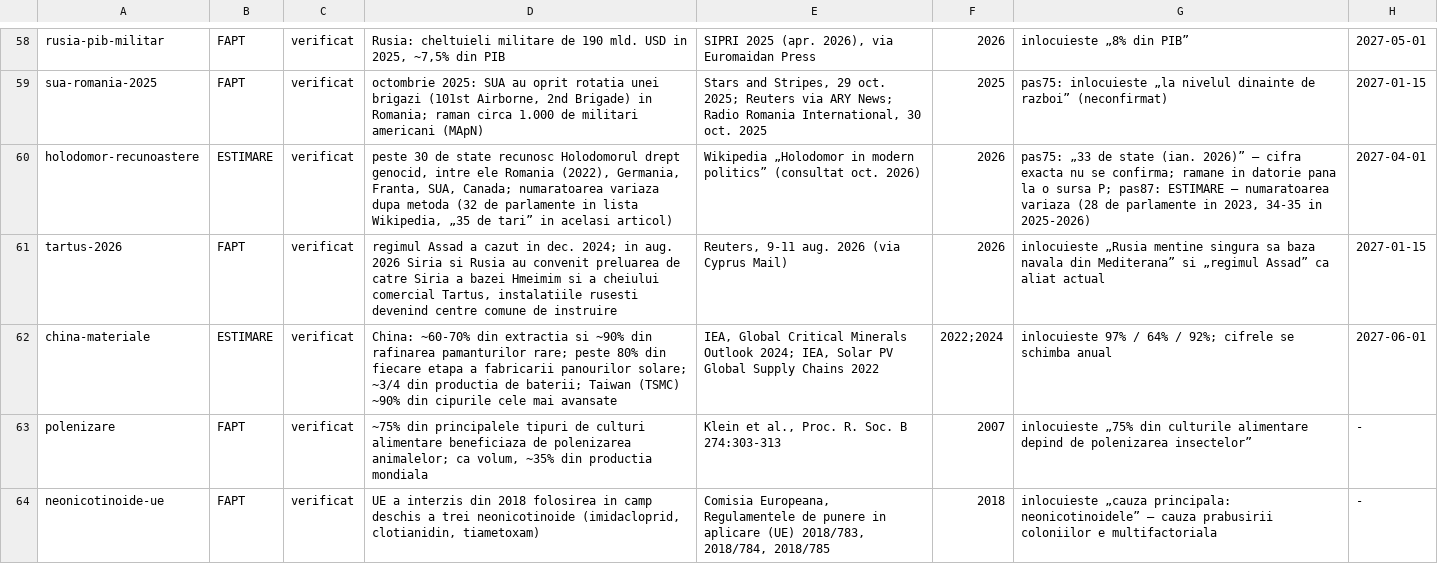
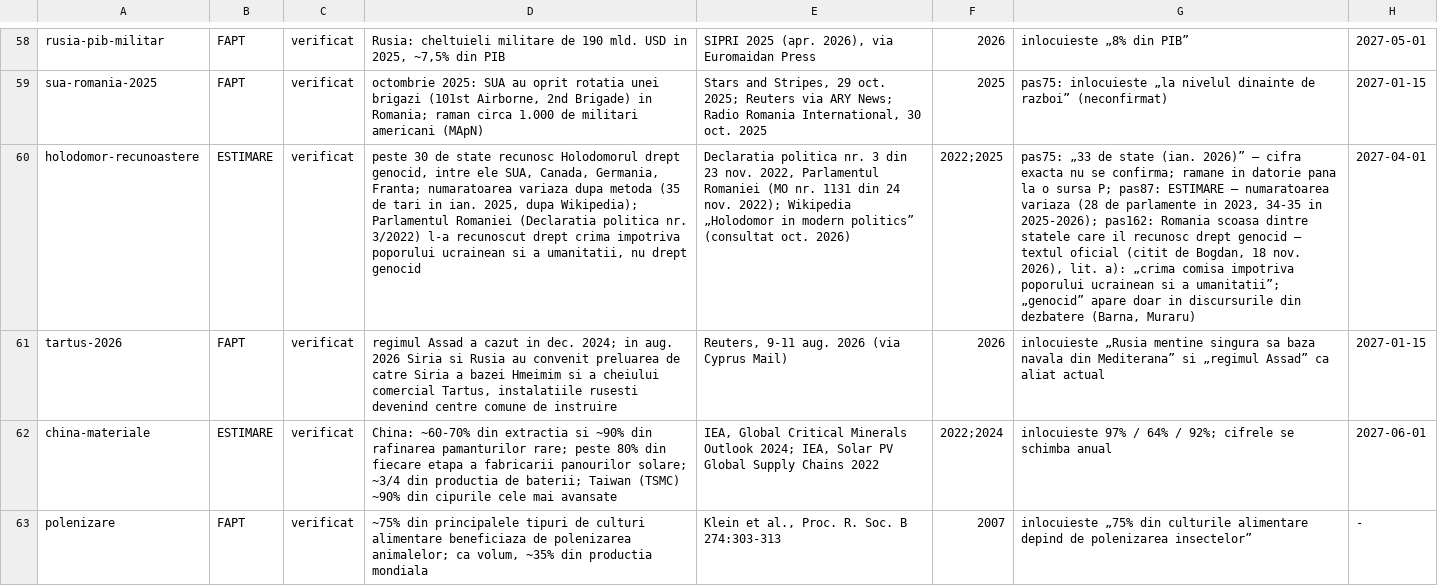
Before and after one commit to norgedan/norgedan.github.io, a TSV file: scripts/afirmatii.tsv, drawn as a sheet; only a part is shown, gaps mark what is left out; the shorter side is filled out with more unchanged rows; the diff covers the shown part only; the diff names each change by its address in the sheet, - before the commit and + after, or states it on an @@ line.

Commit message:
pas162: [continut] cele 11 afirmatii verificate; Holodomor corectat; subiectele aprobate

```diff
--- a/scripts/afirmatii.tsv
+++ b/scripts/afirmatii.tsv
-D60: …intre ele Romania (2022), Germania, Franta, SUA, Canada; numaratoarea variaza dupa metoda (32 de parlamente in lista Wikipedia, „35 de tari” in acelasi articol)
+D60: …intre ele SUA, Canada, Germania, Franta; numaratoarea variaza dupa metoda (35 de tari in ian. 2025, dupa Wikipedia); Parlamentul Romaniei (Declaratia politica nr. 3/2022) l-a recunoscut drept crima impotriva poporului ucrainean si a umanitatii, nu drept genocid
-E60: Wikipedia „Holodomor…
+E60: Declaratia politica nr. 3 din 23 nov. 2022, Parlamentul Romaniei (MO nr. 1131 din 24 nov. 2022); Wikipedia „Holodomor…
-F60: 2026
+F60: 2022;2025
-G60: …34-35 in 2025-2026)
+G60: …34-35 in 2025-2026); pas162: Romania scoasa dintre statele care il recunosc drept genocid — textul oficial (citit de Bogdan, 18 nov. 2026), lit. a): „crima comisa impotriva poporului ucrainean si a umanitatii”; „genocid” apare doar in discursurile din dezbatere (Barna, Muraru)
```
Also changed, not shown: 4 edited cells elsewhere in this file, scripts/afirmatii-subiecte.tsv, scripts/amprente.tsv, 5 other files.
